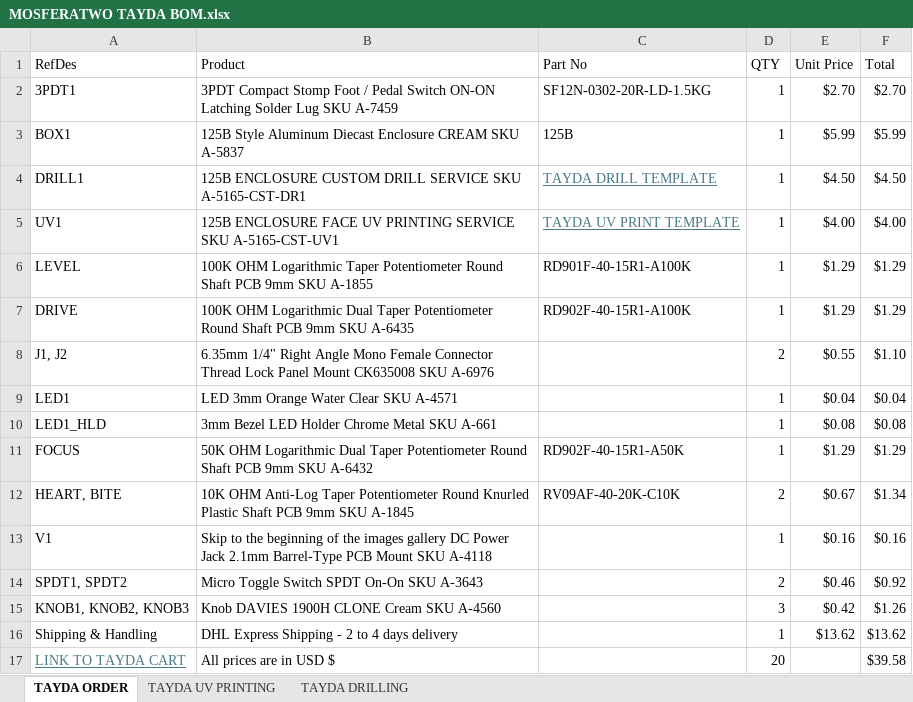
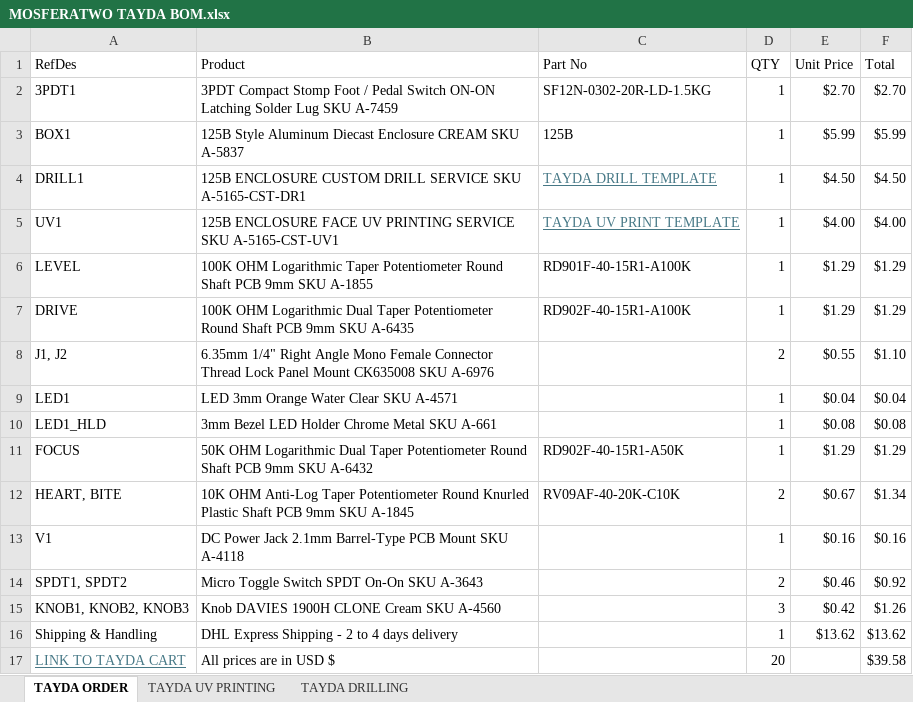
Before and after one commit to thomasbe86/RhPf, an Excel workbook: MOSFERATWO TAYDA BOM.xlsx, sheet TAYDA ORDER, drawn as a sheet; values as stored, in another font and other column widths than the file's, no borders; table styles not drawn; the diff names each change by its address in the sheet, - before the commit and + after, or states it on an @@ line.

```diff
--- a/MOSFERATWO TAYDA BOM.xlsx (sheet TAYDA ORDER)
+++ b/MOSFERATWO TAYDA BOM.xlsx (sheet TAYDA ORDER)
-B13 (Product): Skip to the beginning of the images gallery DC Power…
+B13 (Product): DC Power…
```
Also changed, not shown: sheet TAYDA UV PRINTING, 5 other files.
